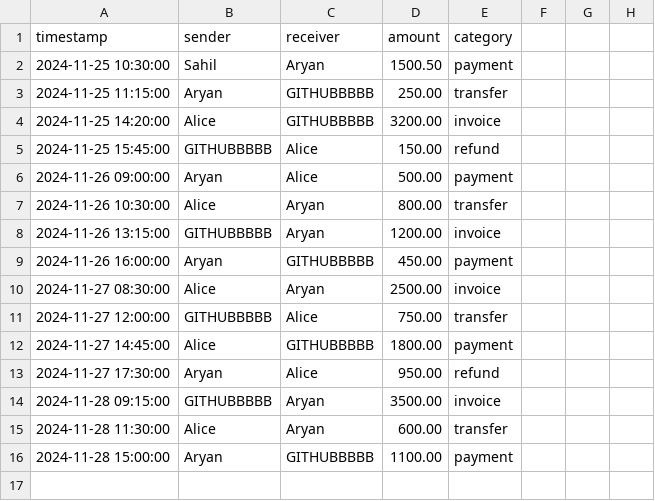
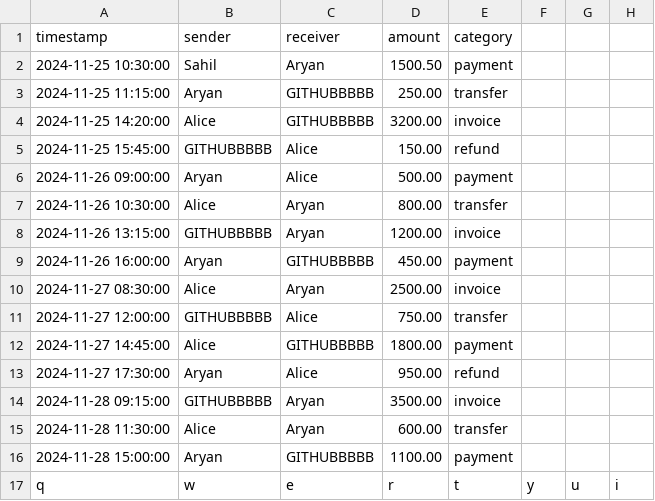
Before and after one commit to SahilMaheshwari/popltesting, a CSV file: sample.csv, drawn as a sheet; the diff names each change by its address in the sheet, - before the commit and + after, or states it on an @@ line.

Commit message:
:p

```diff
--- a/sample.csv
+++ b/sample.csv
+row 17: q | w | e | r | t | y | u | i
```
